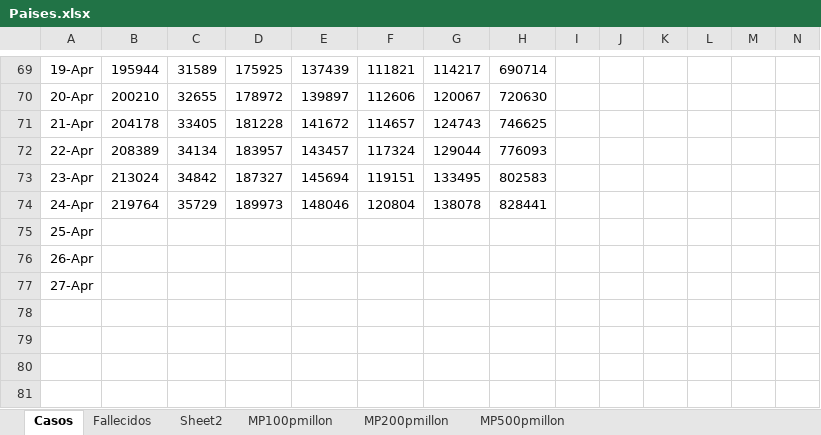
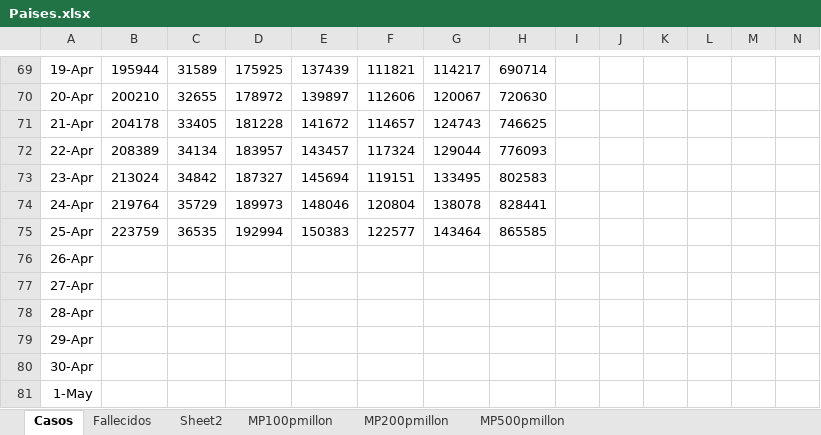
Before and after one commit to nava17490/PowerBI_Covid, an Excel workbook: Sources/Paises.xlsx, sheet Casos, drawn as a sheet; only a part is shown, gaps mark what is left out; values as stored, in another font and other column widths than the file's, no borders; charts and pictures not drawn; rows hold the shown columns only; the diff names each change by its address in the sheet, - before the commit and + after, or states it on an @@ line.

Commit message:
Automatic daily update of data

```diff
--- a/Sources/Paises.xlsx (sheet Casos)
+++ b/Sources/Paises.xlsx (sheet Casos)
-B75: (empty)
+B75: 223759
-C75: (empty)
+C75: 36535
-D75: (empty)
+D75: 192994
-E75: (empty)
+E75: 150383
-F75: (empty)
+F75: 122577
-G75: (empty)
+G75: 143464
-H75: (empty)
+H75: 865585
+row 78: 28-Apr
+row 79: 29-Apr
+row 80: 30-Apr
+row 81: 1-May
```
Also changed, not shown: sheet Fallecidos, charts or pictures, 6 other files.
